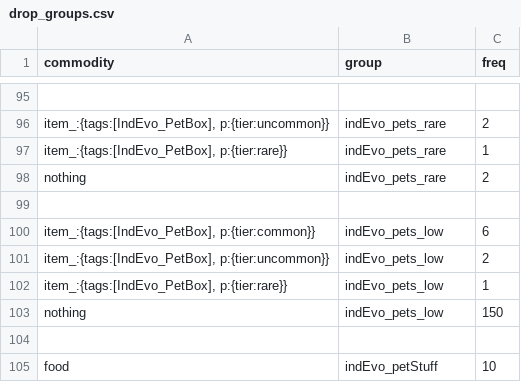
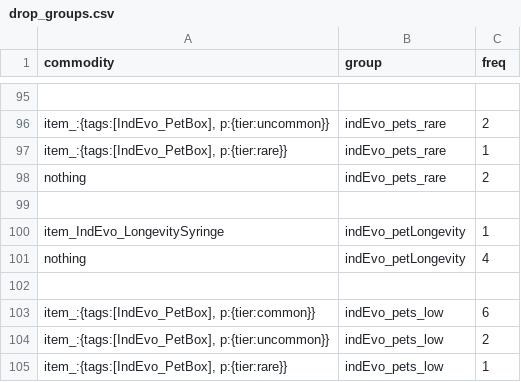
Before and after one commit to SirHartley/Industrial.Evolution, a CSV file: data/campaign/procgen/drop_groups.csv, drawn as a sheet; only a part is shown, gaps mark what is left out; the shorter side is filled out with more unchanged rows; the diff names each change by its address in the sheet, - before the commit and + after, or states it on an @@ line.

```diff
--- a/data/campaign/procgen/drop_groups.csv
+++ b/data/campaign/procgen/drop_groups.csv
+row 100: item_IndEvo_LongevitySyringe | indEvo_petLongevity | 1
+row 101: nothing | indEvo_petLongevity | 4
+row 102: (empty)
```
Also changed, not shown: data/campaign/procgen/salvage_entity_gen_data.csv, data/campaign/special_items.csv, 17 other files.
